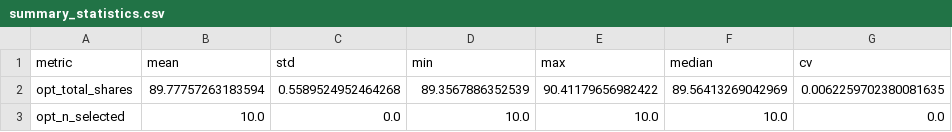
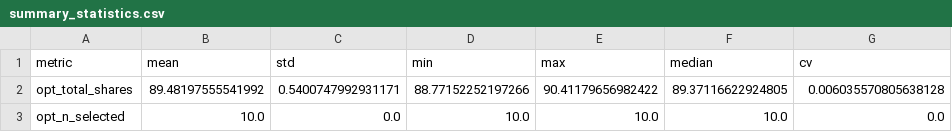
Before and after one commit to suehuynh/news-promotion-lp, a CSV file: results/aggregated/summary_statistics.csv, drawn as a sheet.

```diff
--- a/results/aggregated/summary_statistics.csv
+++ b/results/aggregated/summary_statistics.csv
@@ -1,3 +1,3 @@
 metric,mean,std,min,max,median,cv
-opt_total_shares,89.77757263183594,0.5589524952464268,89.3567886352539,90.41179656982422,89.56413269042969,0.0062259702380081635
+opt_total_shares,89.48197555541992,0.5400747992931171,88.77152252197266,90.41179656982422,89.37116622924805,0.006035570805638128
 opt_n_selected,10.0,0.0,10.0,10.0,10.0,0.0
```
Also changed, not shown: results/aggregated/all_seeds_summary.csv, 9 other files.
